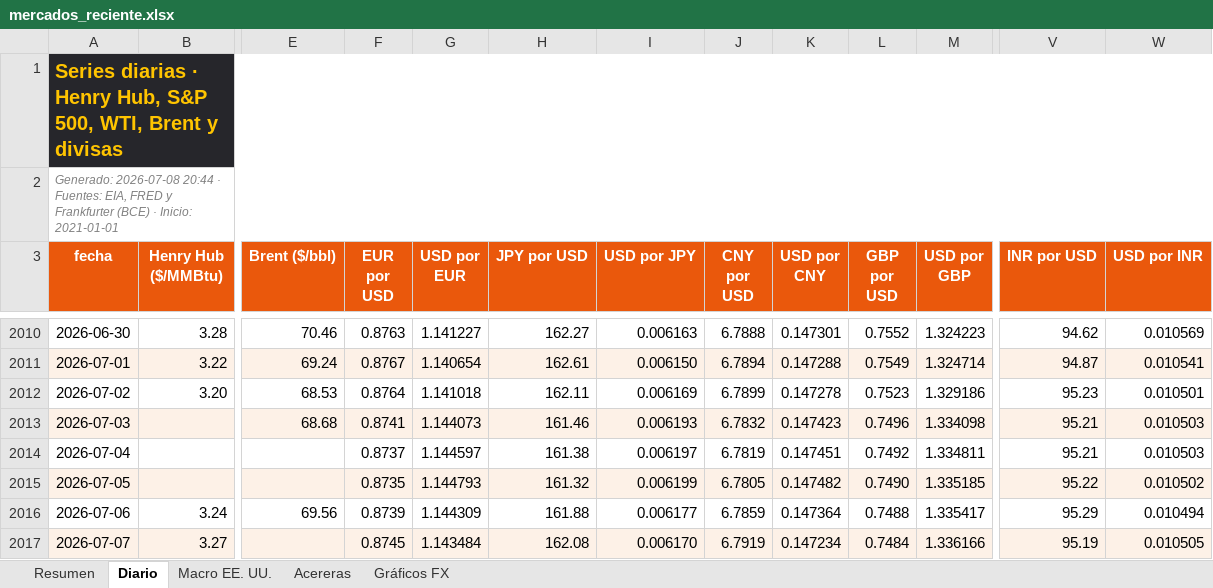
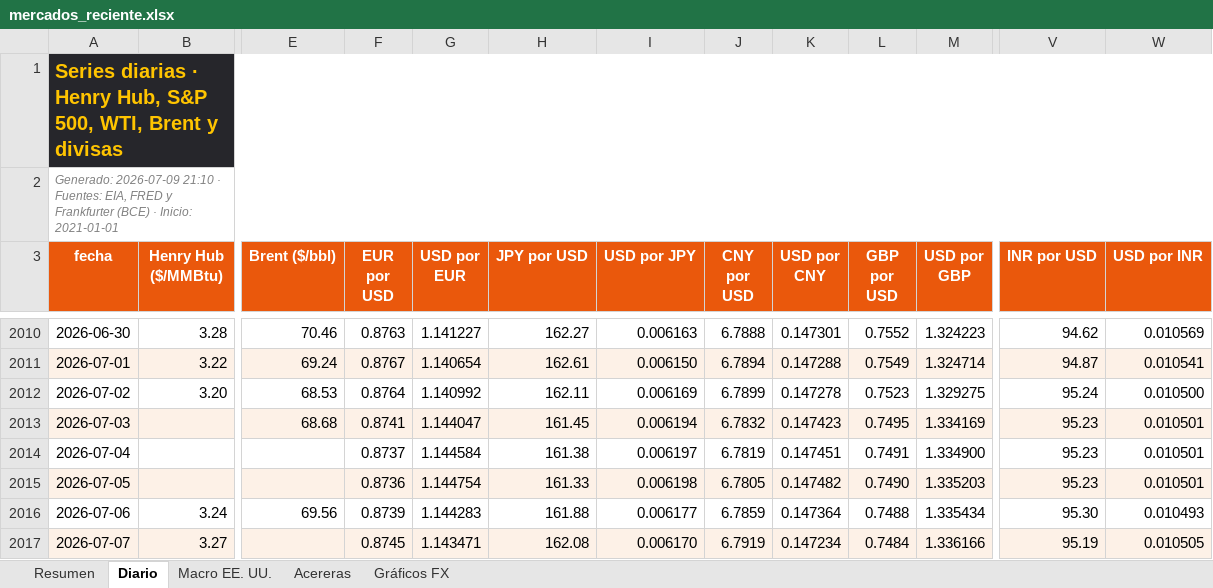
Before and after one commit to benjany2011-sys/Indicators, an Excel workbook: resultados/mercados_reciente.xlsx, sheet Diario, drawn as a sheet; only a part is shown, gaps mark what is left out; values as stored, in another font and other column widths than the file's, no borders; charts and pictures not drawn; the diff covers the shown part only; the diff names each change by its address in the sheet, - before the commit and + after, or states it on an @@ line.

```diff
--- a/resultados/mercados_reciente.xlsx (sheet Diario)
+++ b/resultados/mercados_reciente.xlsx (sheet Diario)
-A2 (fecha): Generado: 2026-07-08 20:44 · Fuentes:…
+A2 (fecha): Generado: 2026-07-09 21:10 · Fuentes:…
-G2012 (USD por EUR): 1.141018
+G2012 (USD por EUR): 1.140992
-M2012 (USD por GBP): 1.329186
+M2012 (USD por GBP): 1.329275
-V2012 (INR por USD): 95.23
+V2012 (INR por USD): 95.24
-W2012 (USD por INR): 0.010501
+W2012 (USD por INR): 0.010500
-G2013 (USD por EUR): 1.144073
+G2013 (USD por EUR): 1.144047
-H2013 (JPY por USD): 161.46
+H2013 (JPY por USD): 161.45
-I2013 (USD por JPY): 0.006193
+I2013 (USD por JPY): 0.006194
-L2013 (GBP por USD): 0.7496
+L2013 (GBP por USD): 0.7495
-M2013 (USD por GBP): 1.334098
+M2013 (USD por GBP): 1.334169
-V2013:V2014 (INR por USD): 95.21
+V2013:V2014 (INR por USD): 95.23
-W2013:W2014 (USD por INR): 0.010503
+W2013:W2014 (USD por INR): 0.010501
-G2014 (USD por EUR): 1.144597
+G2014 (USD por EUR): 1.144584
-L2014 (GBP por USD): 0.7492
+L2014 (GBP por USD): 0.7491
-M2014 (USD por GBP): 1.334811
+M2014 (USD por GBP): 1.334900
-F2015 (EUR por USD): 0.8735
+F2015 (EUR por USD): 0.8736
-G2015 (USD por EUR): 1.144793
+G2015 (USD por EUR): 1.144754
-H2015 (JPY por USD): 161.32
+H2015 (JPY por USD): 161.33
-I2015 (USD por JPY): 0.006199
+I2015 (USD por JPY): 0.006198
-M2015 (USD por GBP): 1.335185
+M2015 (USD por GBP): 1.335203
-V2015 (INR por USD): 95.22
+V2015 (INR por USD): 95.23
-W2015 (USD por INR): 0.010502
+W2015 (USD por INR): 0.010501
-G2016 (USD por EUR): 1.144309
+G2016 (USD por EUR): 1.144283
-M2016 (USD por GBP): 1.335417
+M2016 (USD por GBP): 1.335434
-V2016 (INR por USD): 95.29
+V2016 (INR por USD): 95.30
-W2016 (USD por INR): 0.010494
+W2016 (USD por INR): 0.010493
-G2017 (USD por EUR): 1.143484
+G2017 (USD por EUR): 1.143471
```
Also changed, not shown: 1 added row and 25 edited cells elsewhere in this sheet, sheet Resumen, sheet Acereras, sheet Macro EE. UU., charts or pictures, 5 other files.
